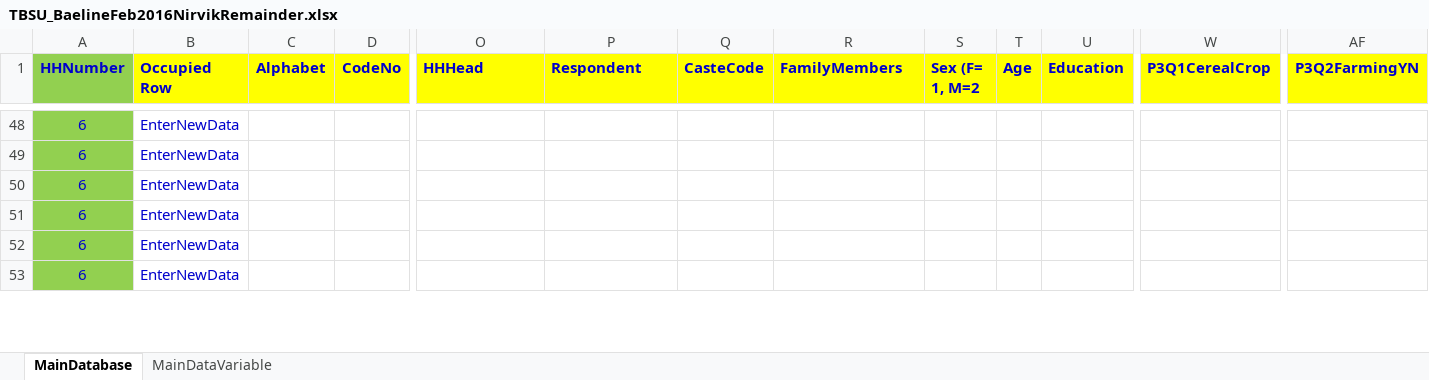
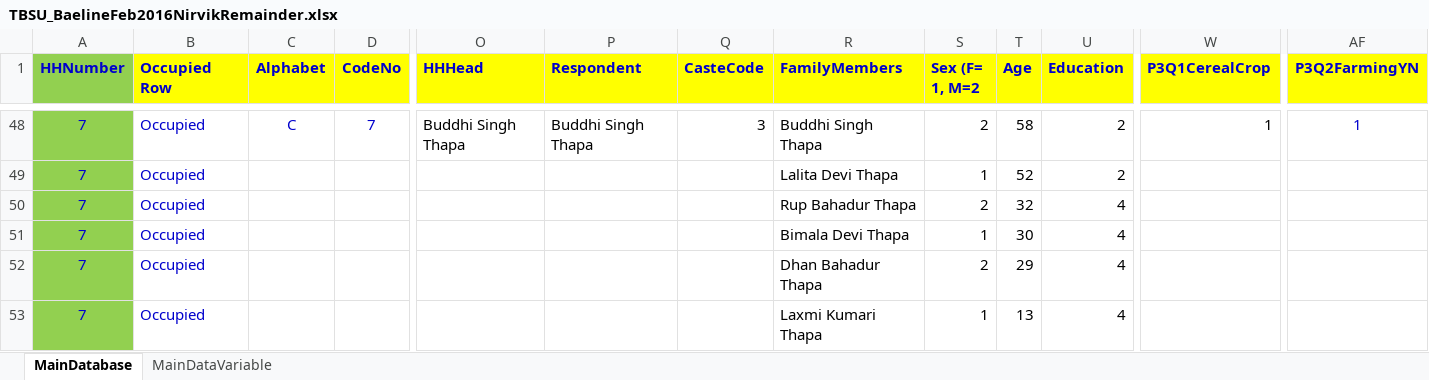
Before and after one commit to nirvikk/dataentry, an Excel workbook: TBSU_BaelineFeb2016NirvikRemainder.xlsx, sheet MainDatabase, drawn as a sheet; only a part is shown, gaps mark what is left out; values as stored, in another font and other column widths than the file's, no borders; conditional formats not drawn; the diff covers the shown part only; the diff names each change by its address in the sheet, - before the commit and + after, or states it on an @@ line.

```diff
--- a/TBSU_BaelineFeb2016NirvikRemainder.xlsx (sheet MainDatabase)
+++ b/TBSU_BaelineFeb2016NirvikRemainder.xlsx (sheet MainDatabase)
-A48:A53 (HHNumber): 6
+A48:A53 (HHNumber): 7
-B48:B53 (Occupied Row): EnterNewData
+B48:B53 (Occupied Row): Occupied
-C48 (Alphabet): (empty)
+C48 (Alphabet): C
-D48 (CodeNo): (empty)
+D48 (CodeNo): 7
-O48 (HHHead): (empty)
+O48 (HHHead): Buddhi Singh Thapa
-P48 (Respondent): (empty)
+P48 (Respondent): Buddhi Singh Thapa
-Q48 (CasteCode): (empty)
+Q48 (CasteCode): 3
-R48 (FamilyMembers): (empty)
+R48 (FamilyMembers): Buddhi Singh Thapa
-S48 (Sex (F= 1, M=2): (empty)
+S48 (Sex (F= 1, M=2): 2
-T48 (Age): (empty)
+T48 (Age): 58
-U48:U49 (Education): (empty)
+U48:U49 (Education): 2
-W48 (P3Q1CerealCrop): (empty)
+W48 (P3Q1CerealCrop): 1
-AF48 (P3Q2FarmingYN): (empty)
+AF48 (P3Q2FarmingYN): 1
-R49 (FamilyMembers): (empty)
+R49 (FamilyMembers): Lalita Devi Thapa
-S49 (Sex (F= 1, M=2): (empty)
+S49 (Sex (F= 1, M=2): 1
-T49 (Age): (empty)
+T49 (Age): 52
-R50 (FamilyMembers): (empty)
+R50 (FamilyMembers): Rup Bahadur Thapa
-S50 (Sex (F= 1, M=2): (empty)
+S50 (Sex (F= 1, M=2): 2
-T50 (Age): (empty)
+T50 (Age): 32
-U50:U53 (Education): (empty)
+U50:U53 (Education): 4
-R51 (FamilyMembers): (empty)
+R51 (FamilyMembers): Bimala Devi Thapa
-S51 (Sex (F= 1, M=2): (empty)
+S51 (Sex (F= 1, M=2): 1
-T51 (Age): (empty)
+T51 (Age): 30
-R52 (FamilyMembers): (empty)
+R52 (FamilyMembers): Dhan Bahadur Thapa
-S52 (Sex (F= 1, M=2): (empty)
+S52 (Sex (F= 1, M=2): 2
-T52 (Age): (empty)
+T52 (Age): 29
-R53 (FamilyMembers): (empty)
+R53 (FamilyMembers): Laxmi Kumari Thapa
-S53 (Sex (F= 1, M=2): (empty)
+S53 (Sex (F= 1, M=2): 1
-T53 (Age): (empty)
+T53 (Age): 13
```
Also changed, not shown: 1829 edited cells elsewhere in this sheet, formulas that keep their value.
